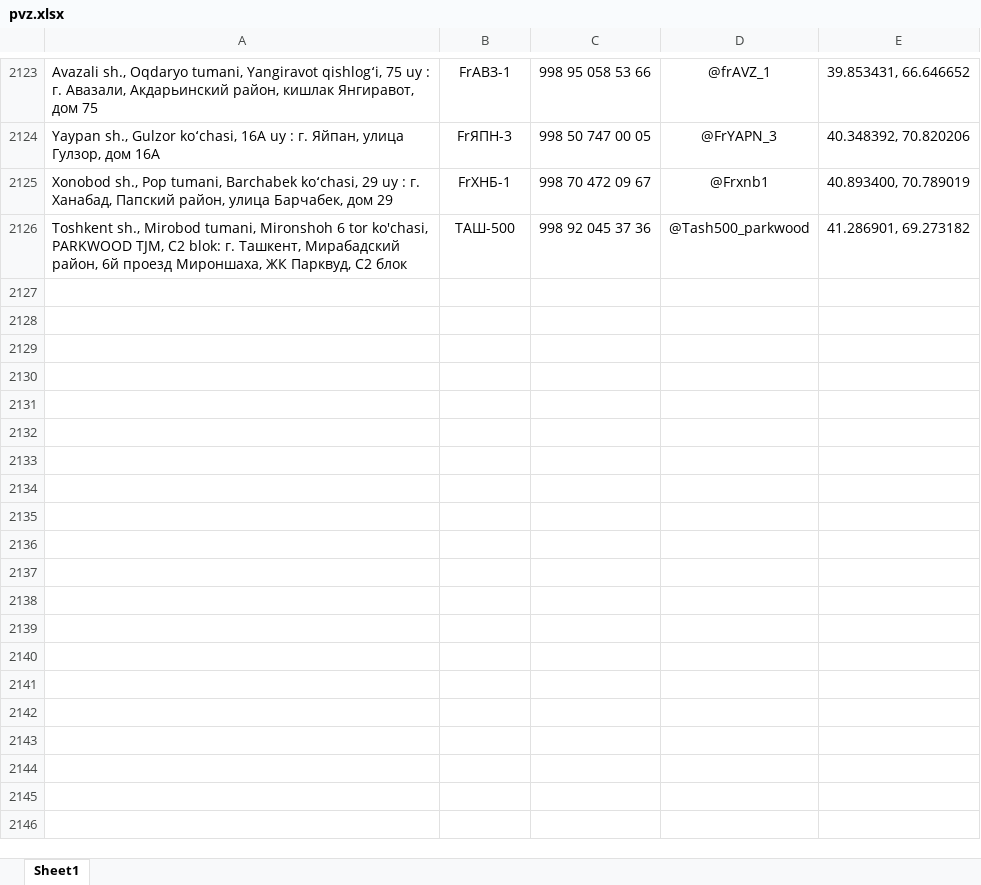
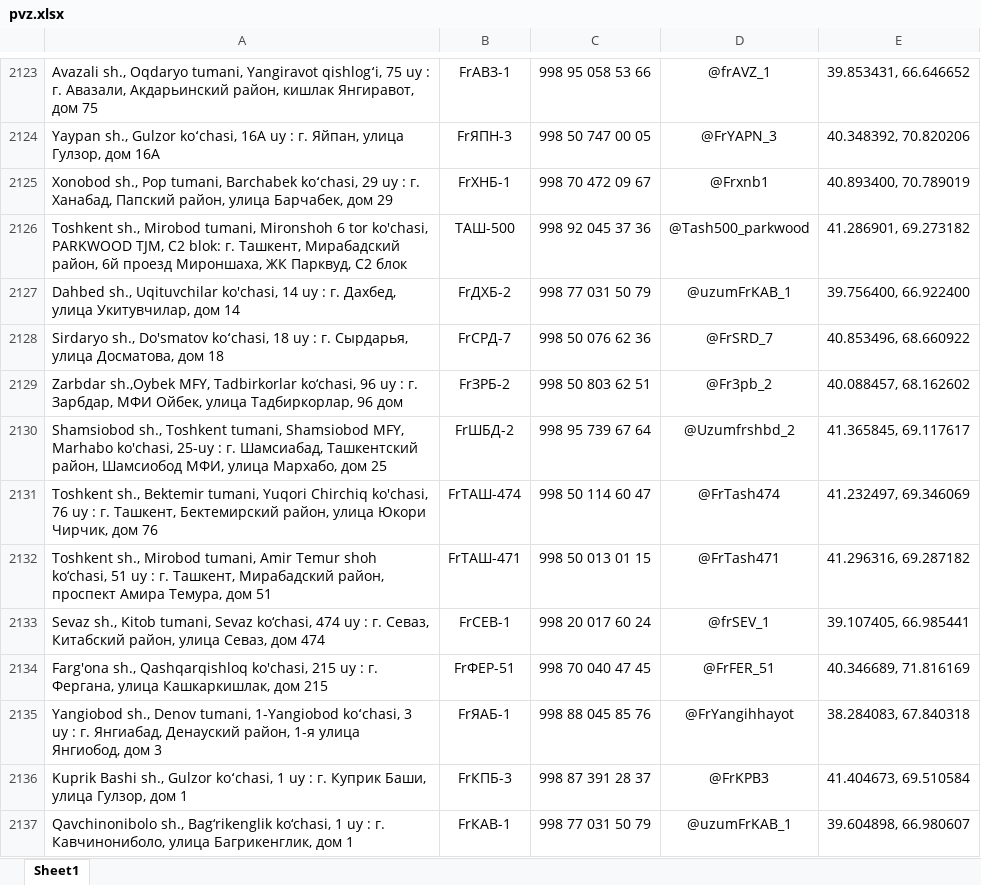
Before and after one commit to Realcaplan9219/pvz-bot, an Excel workbook: pvz.xlsx, sheet Sheet1, drawn as a sheet; only a part is shown, gaps mark what is left out; values as stored, in another font and other column widths than the file's, no borders; the diff names each change by its address in the sheet, - before the commit and + after, or states it on an @@ line.

Commit message:
Add files via upload

```diff
--- a/pvz.xlsx (sheet Sheet1)
+++ b/pvz.xlsx (sheet Sheet1)
+row 2127: Dahbed sh., Uqituvchilar ko'chasi, 14 uy : г. Дахбед, улица Укитувчилар, дом 14 | FrДХБ-2 | 998 77 031 50 79 | @uzumFrKAB_1 | 39.756400, 66.922400
+row 2128: Sirdaryo sh., Do'smatov koʻchasi, 18 uy : г. Сырдарья, улица Досматова, дом 18 | FrСРД-7 | 998 50 076 62 36 | @FrSRD_7 | 40.853496, 68.660922
+row 2129: Zarbdar sh.,Oybek MFY, Tadbirkorlar ko‘chasi, 96 uy : г. Зарбдар, МФИ Ойбек, улица Тадбиркорлар, 96 дом | FrЗРБ-2 | 998 50 803 62 51 | @Fr3pb_2 | 40.088457, 68.162602
+row 2130: Shamsiobod sh., Toshkent tumani, Shamsiobod MFY, Marhabo ko'chasi, 25-uy : г. Шамсиабад, Ташкентский район, Шамсиобод МФИ, улица Мархабо, дом 25 | FrШБД-2 | 998 95 739 67 64 | @Uzumfrshbd_2 | 41.365845, 69.117617
+row 2131: Toshkent sh., Bektemir tumani, Yuqori Chirchiq ko'chasi, 76 uy : г. Ташкент, Бектемирский район, улица Юкори Чирчик, дом 76 | FrТАШ-474 | 998 50 114 60 47 | @FrTash474 | 41.232497, 69.346069
+row 2132: Toshkent sh., Mirobod tumani, Amir Temur shoh ko‘chasi, 51 uy : г. Ташкент, Мирабадский район, проспект Амира Темура, дом 51 | FrТАШ-471 | 998 50 013 01 15 | @FrTash471 | 41.296316, 69.287182
+row 2133: Sevaz sh., Kitob tumani, Sevaz ko‘chasi, 474 uy : г. Севаз, Китабский район, улица Севаз, дом 474 | FrСЕВ-1 | 998 20 017 60 24 | @frSEV_1 | 39.107405, 66.985441
+row 2134: Farg'ona sh., Qashqarqishloq ko'chasi, 215 uy : г. Фергана, улица Кашкаркишлак, дом 215 | FrФЕР-51 | 998 70 040 47 45 | @FrFER_51 | 40.346689, 71.816169
+row 2135: Yangiobod sh., Denov tumani, 1-Yangiobod koʻchasi, 3 uy : г. Янгиабад, Денауский район, 1-я улица Янгиобод, дом 3 | FrЯАБ-1 | 998 88 045 85 76 | @FrYangihhayot | 38.284083, 67.840318
+row 2136: Kuprik Bashi sh., Gulzor koʻchasi, 1 uy : г. Куприк Баши, улица Гулзор, дом 1 | FrКПБ-3 | 998 87 391 28 37 | @FrKPB3 | 41.404673, 69.510584
+row 2137: Qavchinonibolo sh., Bag‘rikenglik ko‘chasi, 1 uy : г. Кавчинониболо, улица Багрикенглик, дом 1 | FrКАВ-1 | 998 77 031 50 79 | @uzumFrKAB_1 | 39.604898, 66.980607
```
